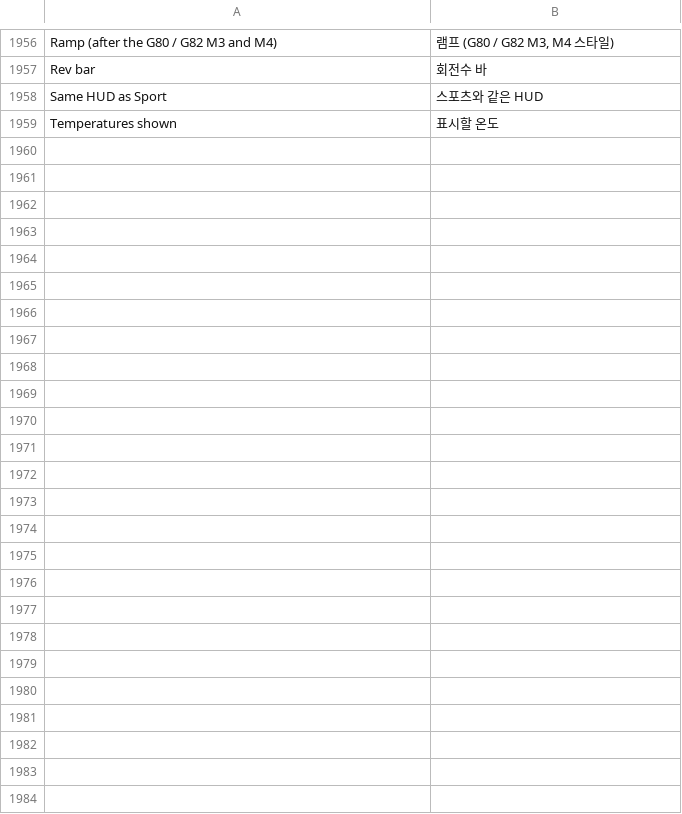
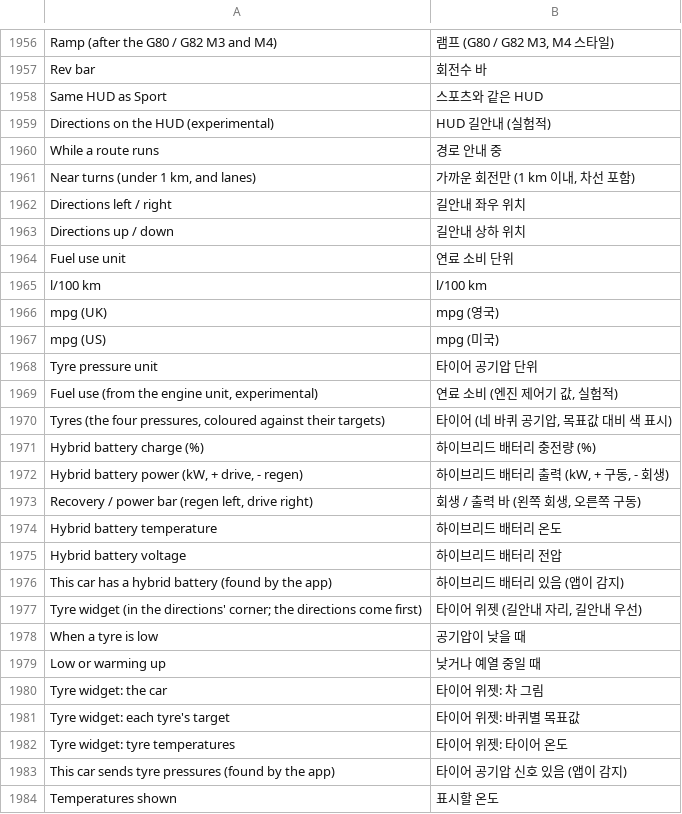
Before and after one commit to snorkmitzumi/idrive-apps, a TSV file: kit/runtime/locales/ko.tsv, drawn as a sheet; only a part is shown, gaps mark what is left out.

```diff
--- a/kit/runtime/locales/ko.tsv
+++ b/kit/runtime/locales/ko.tsv
@@ -1958,2 +1958,27 @@ Rev bar	회전수 바
 Same HUD as Sport	스포츠와 같은 HUD
+Directions on the HUD (experimental)	HUD 길안내 (실험적)
+While a route runs	경로 안내 중
+Near turns (under 1 km, and lanes)	가까운 회전만 (1 km 이내, 차선 포함)
+Directions left / right	길안내 좌우 위치
+Directions up / down	길안내 상하 위치
+Fuel use unit	연료 소비 단위
+l/100 km	l/100 km
+mpg (UK)	mpg (영국)
+mpg (US)	mpg (미국)
+Tyre pressure unit	타이어 공기압 단위
+Fuel use (from the engine unit, experimental)	연료 소비 (엔진 제어기 값, 실험적)
+Tyres (the four pressures, coloured against their targets)	타이어 (네 바퀴 공기압, 목표값 대비 색 표시)
+Hybrid battery charge (%)	하이브리드 배터리 충전량 (%)
+Hybrid battery power (kW, + drive, - regen)	하이브리드 배터리 출력 (kW, + 구동, - 회생)
+Recovery / power bar (regen left, drive right)	회생 / 출력 바 (왼쪽 회생, 오른쪽 구동)
+Hybrid battery temperature	하이브리드 배터리 온도
+Hybrid battery voltage	하이브리드 배터리 전압
+This car has a hybrid battery (found by the app)	하이브리드 배터리 있음 (앱이 감지)
+Tyre widget (in the directions' corner; the directions come first)	타이어 위젯 (길안내 자리, 길안내 우선)
+When a tyre is low	공기압이 낮을 때
+Low or warming up	낮거나 예열 중일 때
+Tyre widget: the car	타이어 위젯: 차 그림
+Tyre widget: each tyre's target	타이어 위젯: 바퀴별 목표값
+Tyre widget: tyre temperatures	타이어 위젯: 타이어 온도
+This car sends tyre pressures (found by the app)	타이어 공기압 신호 있음 (앱이 감지)
 Temperatures shown	표시할 온도
```
Also changed, not shown: 1 other file.
